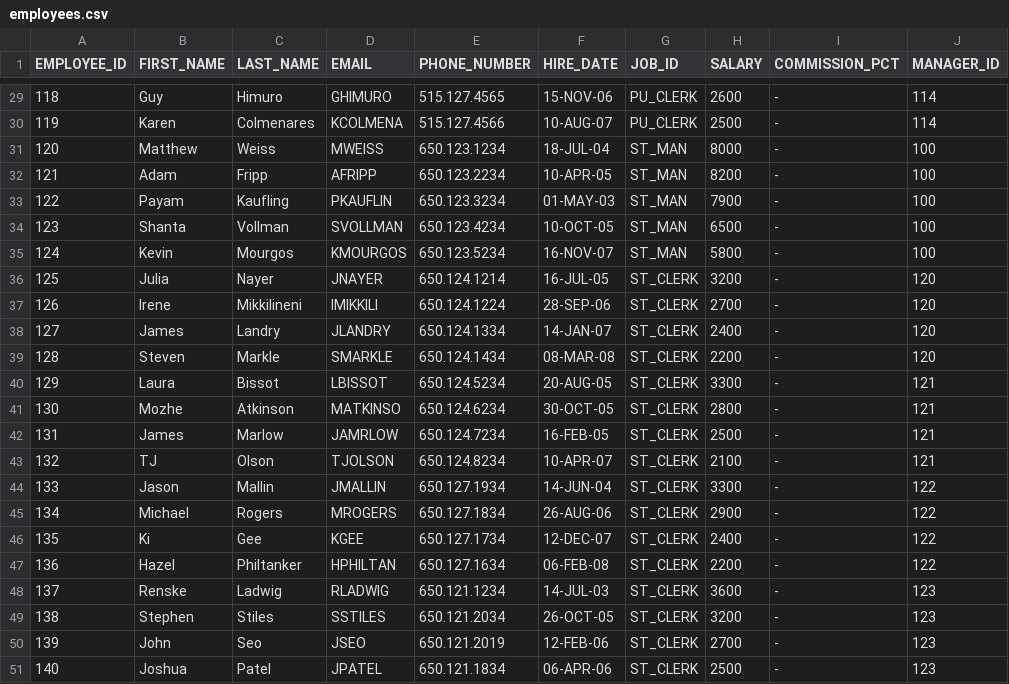
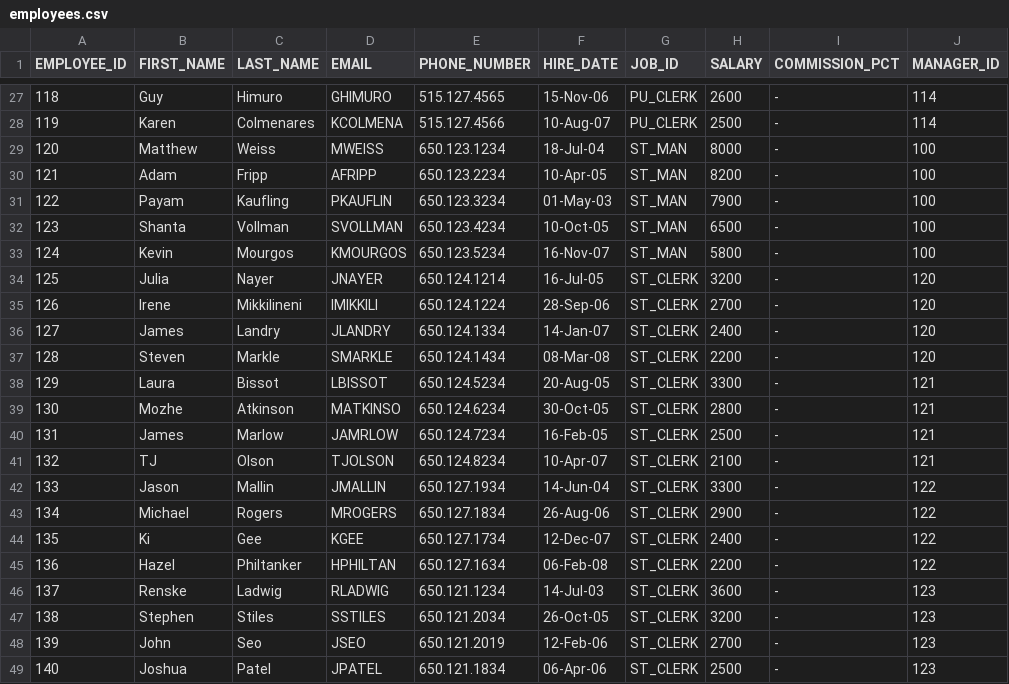
Before and after one commit to harishkumaranda/first_repository, a CSV file: employees.csv, drawn as a sheet; only a part is shown, gaps mark what is left out; addresses are those after the commit; the diff covers the shown part only; the diff names each change by its address in the sheet, - before the commit and + after, or states it on an @@ line.

```diff
--- a/employees.csv
+++ b/employees.csv
-F27 (HIRE_DATE): 15-NOV-06
+F27 (HIRE_DATE): 15-Nov-06
-F28 (HIRE_DATE): 10-AUG-07
+F28 (HIRE_DATE): 10-Aug-07
-F29 (HIRE_DATE): 18-JUL-04
+F29 (HIRE_DATE): 18-Jul-04
-F30 (HIRE_DATE): 10-APR-05
+F30 (HIRE_DATE): 10-Apr-05
-F31 (HIRE_DATE): 01-MAY-03
+F31 (HIRE_DATE): 01-May-03
-F32 (HIRE_DATE): 10-OCT-05
+F32 (HIRE_DATE): 10-Oct-05
-F33 (HIRE_DATE): 16-NOV-07
+F33 (HIRE_DATE): 16-Nov-07
-F34 (HIRE_DATE): 16-JUL-05
+F34 (HIRE_DATE): 16-Jul-05
-F35 (HIRE_DATE): 28-SEP-06
+F35 (HIRE_DATE): 28-Sep-06
-F36 (HIRE_DATE): 14-JAN-07
+F36 (HIRE_DATE): 14-Jan-07
-F37 (HIRE_DATE): 08-MAR-08
+F37 (HIRE_DATE): 08-Mar-08
-F38 (HIRE_DATE): 20-AUG-05
+F38 (HIRE_DATE): 20-Aug-05
-F39 (HIRE_DATE): 30-OCT-05
+F39 (HIRE_DATE): 30-Oct-05
-F40 (HIRE_DATE): 16-FEB-05
+F40 (HIRE_DATE): 16-Feb-05
-F41 (HIRE_DATE): 10-APR-07
+F41 (HIRE_DATE): 10-Apr-07
-F42 (HIRE_DATE): 14-JUN-04
+F42 (HIRE_DATE): 14-Jun-04
-F43 (HIRE_DATE): 26-AUG-06
+F43 (HIRE_DATE): 26-Aug-06
-F44 (HIRE_DATE): 12-DEC-07
+F44 (HIRE_DATE): 12-Dec-07
-F45 (HIRE_DATE): 06-FEB-08
+F45 (HIRE_DATE): 06-Feb-08
-F46 (HIRE_DATE): 14-JUL-03
+F46 (HIRE_DATE): 14-Jul-03
-F47 (HIRE_DATE): 26-OCT-05
+F47 (HIRE_DATE): 26-Oct-05
-F48 (HIRE_DATE): 12-FEB-06
+F48 (HIRE_DATE): 12-Feb-06
-F49 (HIRE_DATE): 06-APR-06
+F49 (HIRE_DATE): 06-Apr-06
```
Also changed, not shown: 2 removed rows and 25 edited cells elsewhere in this file.
